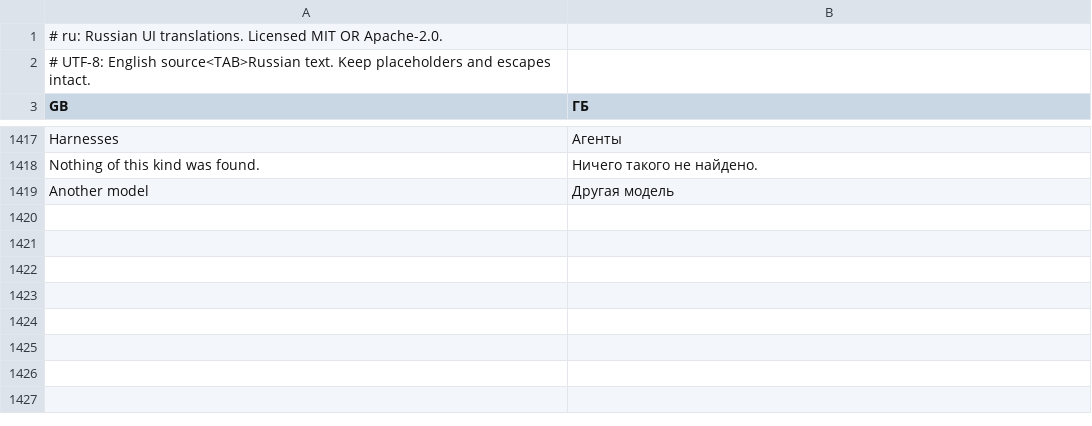
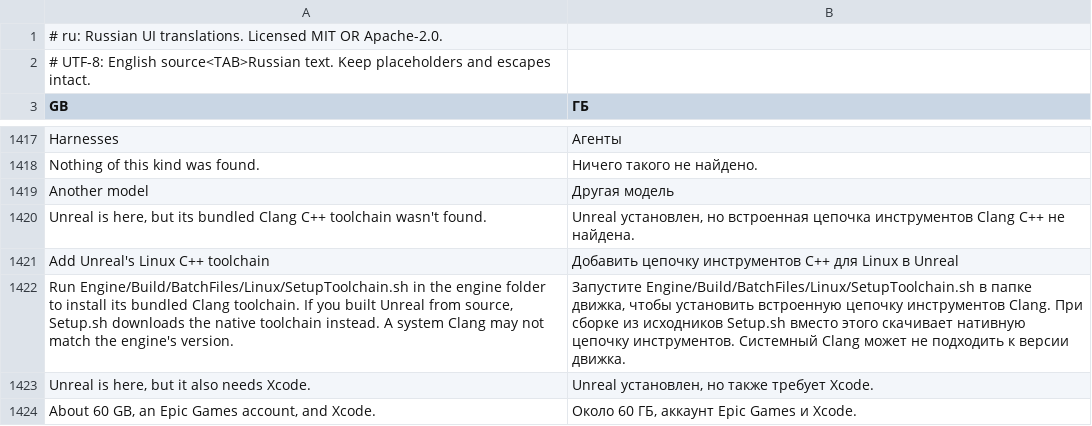
Before and after one commit to 00xJS/craft-anything, a TSV file: crates/ui-egui/src/i18n/ru.tsv, drawn as a sheet; only a part is shown, gaps mark what is left out; the diff names each change by its address in the sheet, - before the commit and + after, or states it on an @@ line.

Commit message:
Point Unreal's C++ guidance at the right toolchain per platform (#777)
Unreal's C++ guidance names the right toolchain on each system: the bundled Clang on Linux, Xcode on macOS and Visual Studio on Windows.

```diff
--- a/crates/ui-egui/src/i18n/ru.tsv
+++ b/crates/ui-egui/src/i18n/ru.tsv
+row 1420: Unreal is here, but its bundled Clang C++ toolchain wasn't found. | Unreal установлен, но встроенная цепочка инструментов Clang C++ не найдена.
+row 1421: Add Unreal's Linux C++ toolchain | Добавить цепочку инструментов C++ для Linux в Unreal
+row 1422: Run Engine/Build/BatchFiles/Linux/SetupToolchain.sh in the engine folder to install its bundled Clang toolchain. If you built Unreal from source, Setup.sh downloads the native toolchain instead. A system Clang may not match the engine's version. | Запустите Engine/Build/BatchFiles/Linux/SetupToolchain.sh в папке движка, чтобы установить встроенную цепочку инструментов Clang. При сборке из исходников Setup.sh вместо этого скачивает нативную цепочку инструментов. Системный Clang может не подходить к версии движка.
+row 1423: Unreal is here, but it also needs Xcode. | Unreal установлен, но также требует Xcode.
+row 1424: About 60 GB, an Epic Games account, and Xcode. | Около 60 ГБ, аккаунт Epic Games и Xcode.
```
Also changed, not shown: crates/ui-egui/src/fr.tsv, crates/ui-egui/src/i18n/cs.tsv, 9 other files.
